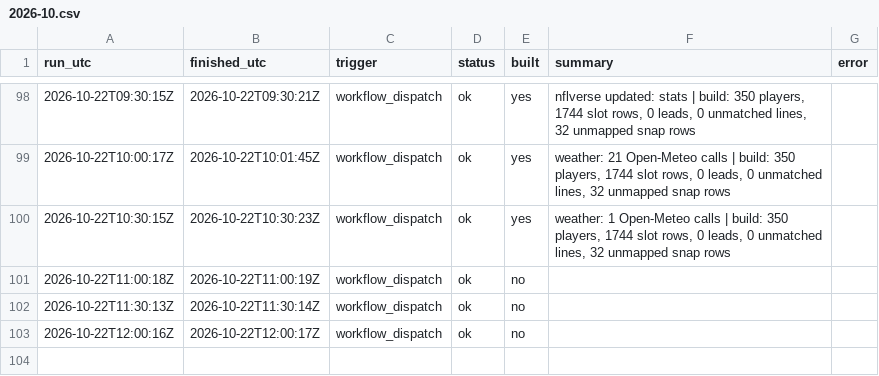
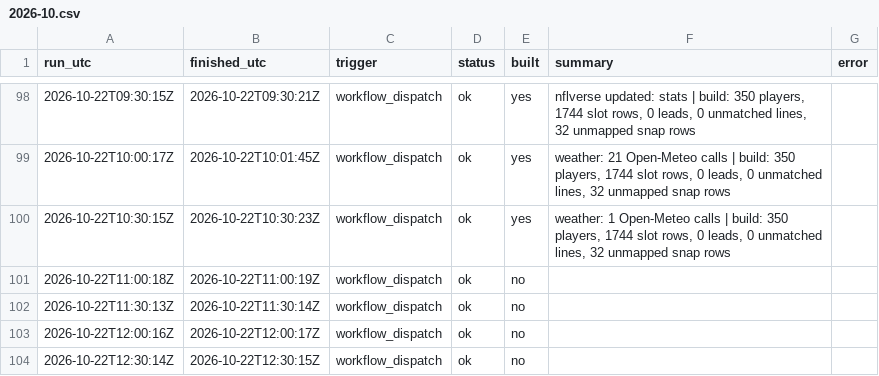
Before and after one commit to mvpeterson0-netizen/NFL-Odds-Tracker, a CSV file: data/runs/2026-10.csv, drawn as a sheet; only a part is shown, gaps mark what is left out; the diff names each change by its address in the sheet, - before the commit and + after, or states it on an @@ line.

```diff
--- a/data/runs/2026-10.csv
+++ b/data/runs/2026-10.csv
+row 104: 2026-10-22T12:30:14Z | 2026-10-22T12:30:15Z | workflow_dispatch | ok | no
```
Also changed, not shown: 1 other file.
